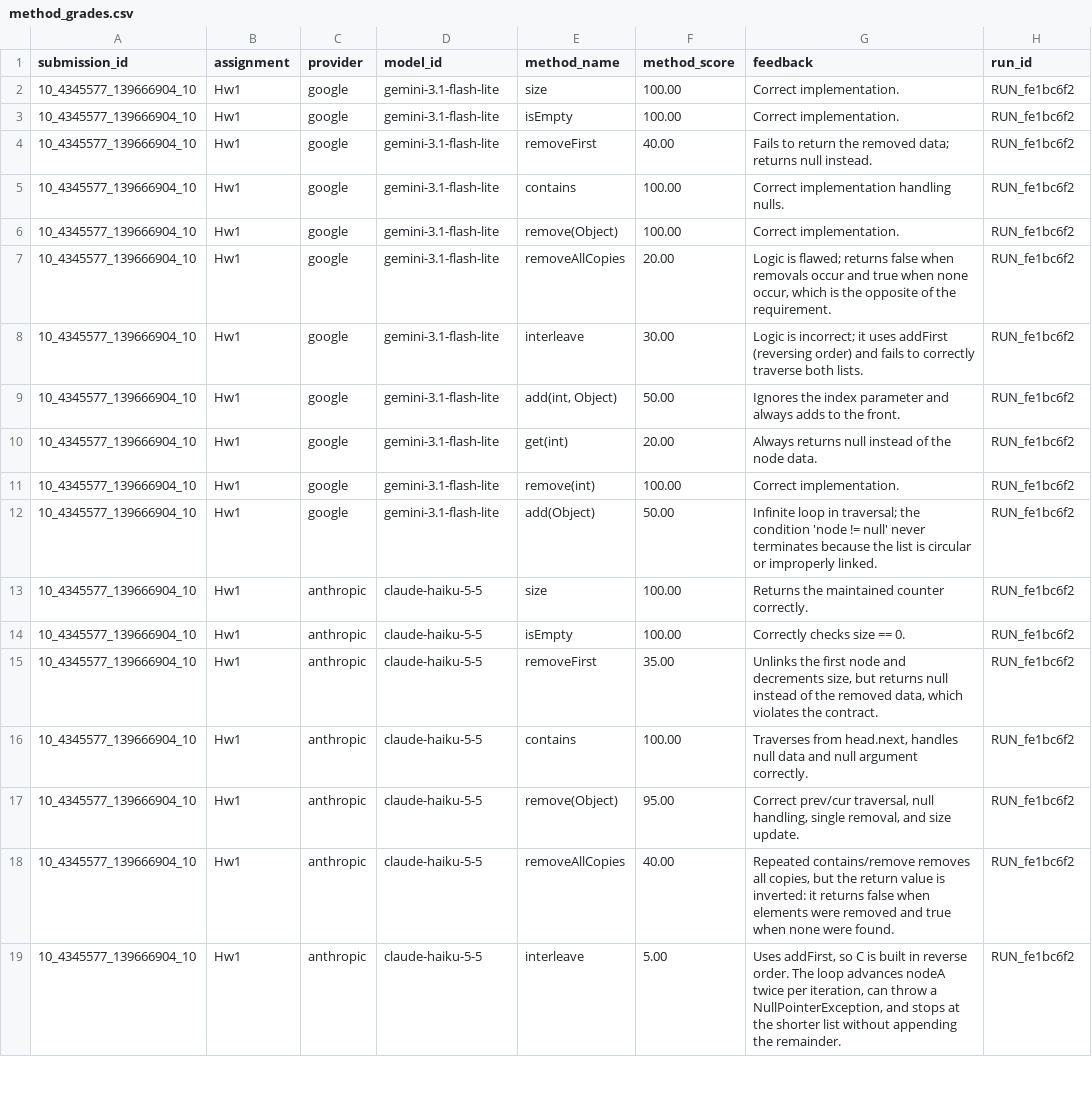
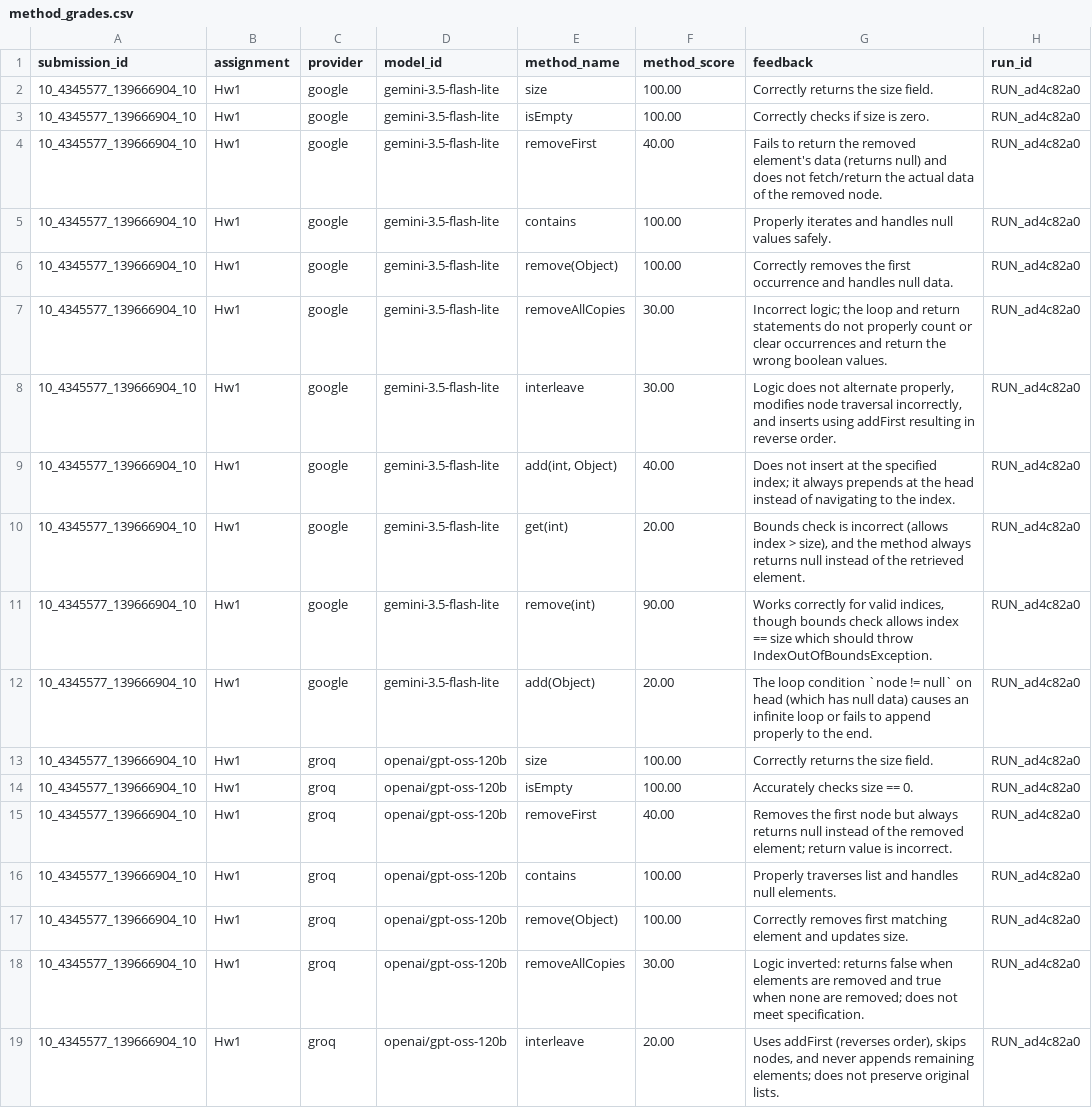
Before and after one commit to reynoldsjulia789/LLMPlagerismDetectionAndGradingCapabilities, a CSV file: assessment_results/method_grades.csv, drawn as a sheet; only a part is shown; the diff covers the shown part only; the diff names each change by its address in the sheet, - before the commit and + after, or states it on an @@ line.

Commit message:
connected openai via groq

```diff
--- a/assessment_results/method_grades.csv
+++ b/assessment_results/method_grades.csv
-D2:D12 (model_id): gemini-3.1-flash-lite
+D2:D12 (model_id): gemini-3.5-flash-lite
-G2 (feedback): Correct implementation.
+G2 (feedback): Correctly returns the size field.
-H2:H19 (run_id): RUN_fe1bc6f2
+H2:H19 (run_id): RUN_ad4c82a0
-G3 (feedback): Correct implementation.
+G3 (feedback): Correctly checks if size is zero.
-G4 (feedback): …the removed data; returns null instead.
+G4 (feedback): …the removed element's data (returns null) and does not fetch/return the actual data of the removed node.
-G5 (feedback): Correct implementation handling nulls.
+G5 (feedback): Properly iterates and handles null values safely.
-G6 (feedback): Correct implementation.
+G6 (feedback): Correctly removes the first occurrence and handles null data.
-F7 (method_score): 20.00
+F7 (method_score): 30.00
-G7 (feedback): Logic is flawed; returns false when removals occur and true when none occur, which is the opposite of the requirement.
+G7 (feedback): Incorrect logic; the loop and return statements do not properly count or clear occurrences and return the wrong boolean values.
-G8 (feedback): Logic is incorrect; it uses addFirst (reversing order) and fails to correctly traverse both lists.
+G8 (feedback): Logic does not alternate properly, modifies node traversal incorrectly, and inserts using addFirst resulting in reverse order.
-F9 (method_score): 50.00
+F9 (method_score): 40.00
-G9 (feedback): Ignores the index parameter and always adds to the front.
+G9 (feedback): Does not insert at the specified index; it always prepends at the head instead of navigating to the index.
-G10 (feedback): Always returns null instead of the node data.
+G10 (feedback): Bounds check is incorrect (allows index > size), and the method always returns null instead of the retrieved element.
-F11 (method_score): 100.00
+F11 (method_score): 90.00
-G11 (feedback): Correct implementation.
+G11 (feedback): Works correctly for valid indices, though bounds check allows index == size which should throw IndexOutOfBoundsException.
-F12 (method_score): 50.00
+F12 (method_score): 20.00
-G12 (feedback): Infinite loop in traversal; the condition 'node != null' never terminates because the list is circular or improperly linked.
+G12 (feedback): The loop condition `node != null` on head (which has null data) causes an infinite loop or fails to append properly to the end.
-C13:C19 (provider): anthropic
+C13:C19 (provider): groq
-D13:D19 (model_id): claude-haiku-5-5
+D13:D19 (model_id): openai/gpt-oss-120b
-G13 (feedback): Returns the maintained counter correctly.
+G13 (feedback): Correctly returns the size field.
-G14 (feedback): Correctly checks size == 0.
+G14 (feedback): Accurately checks size == 0.
-F15 (method_score): 35.00
+F15 (method_score): 40.00
-G15 (feedback): Unlinks the first node and decrements size, but returns null instead of the removed data, which violates the contract.
+G15 (feedback): Removes the first node but always returns null instead of the removed element; return value is incorrect.
-G16 (feedback): Traverses from head.next, handles null data and null argument correctly.
+G16 (feedback): Properly traverses list and handles null elements.
-F17 (method_score): 95.00
+F17 (method_score): 100.00
-G17 (feedback): Correct prev/cur traversal, null handling, single removal, and size update.
+G17 (feedback): Correctly removes first matching element and updates size.
-F18 (method_score): 40.00
+F18 (method_score): 30.00
-G18 (feedback): Repeated contains/remove removes all copies, but the return value is inverted: it returns false when elements were removed and true when none were found.
+G18 (feedback): Logic inverted: returns false when elements are removed and true when none are removed; does not meet specification.
-F19 (method_score): 5.00
+F19 (method_score): 20.00
-G19 (feedback): Uses addFirst, so C is built in reverse order. The loop advances nodeA twice per iteration, can throw a NullPointerException, and stops at the shorter list without appending the remainder.
+G19 (feedback): Uses addFirst (reverses order), skips nodes, and never appends remaining elements; does not preserve original lists.
```
Also changed, not shown: 21 edited cells elsewhere in this file, assessment_results/efficiency_summary.csv, assessment_results/experiment_log.csv, 6 other files.
